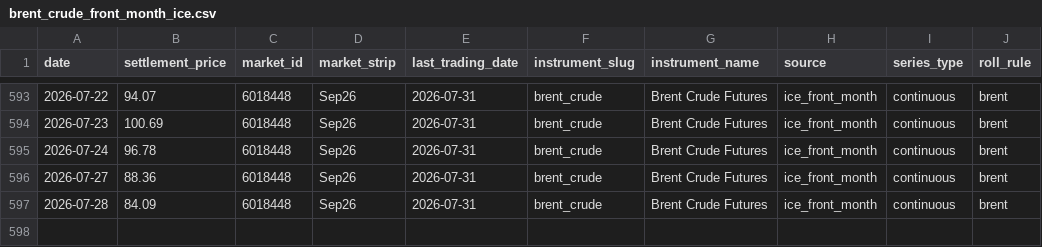
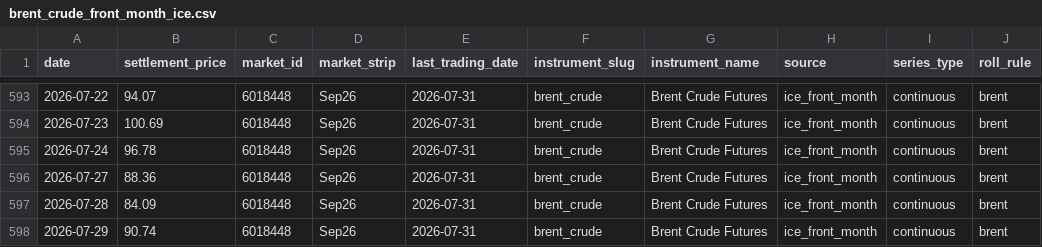
Before and after one commit to em-sig-git/ice-data-tracker, a CSV file: data/derived/brent_crude_front_month_ice.csv, drawn as a sheet; only a part is shown, gaps mark what is left out.

```diff
--- a/data/derived/brent_crude_front_month_ice.csv
+++ b/data/derived/brent_crude_front_month_ice.csv
@@ -597 +597,2 @@
 2026-07-28;84.09;6018448;Sep26;2026-07-31;brent_crude;Brent Crude Futures;ice_front_month;continuous;brent
+2026-07-29;90.74;6018448;Sep26;2026-07-31;brent_crude;Brent Crude Futures;ice_front_month;continuous;brent
```
Also changed, not shown: data/derived/low_sulphur_gasoil_front_month_ice.csv, data/historical/brent_crude_historical.csv, 3 other files.
